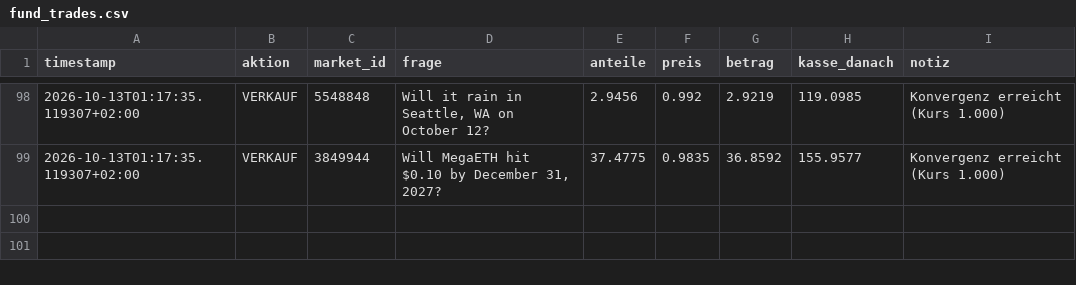
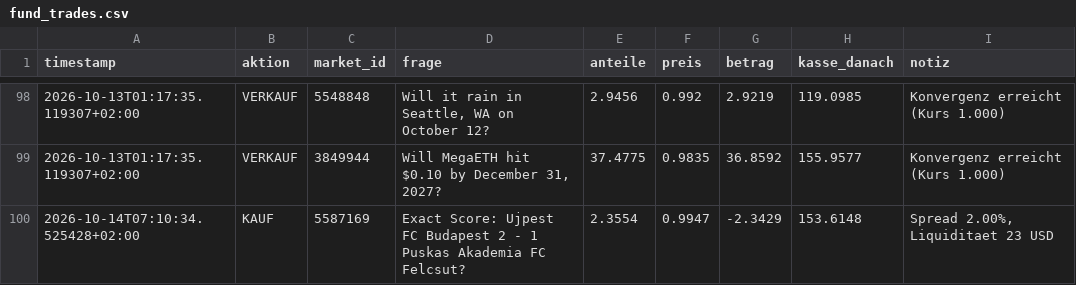
Before and after one commit to rouvenwieland/polymarket-scanner, a CSV file: data/fund_trades.csv, drawn as a sheet; only a part is shown, gaps mark what is left out.

```diff
--- a/data/fund_trades.csv
+++ b/data/fund_trades.csv
@@ -99 +99,2 @@ timestamp,aktion,market_id,frage,anteile,preis,betrag,kasse_danach,notiz
 2026-10-13T01:17:35.119307+02:00,VERKAUF,3849944,"Will MegaETH hit $0.10 by December 31, 2027?",37.4775,0.9835,36.8592,155.9577,Konvergenz erreicht (Kurs 1.000)
+2026-10-14T07:10:34.525428+02:00,KAUF,5587169,Exact Score: Ujpest FC Budapest 2 - 1 Puskas Akademia FC Felcsut?,2.3554,0.9947,-2.3429,153.6148,"Spread 2.00%, Liquiditaet 23 USD"
```
Also changed, not shown: data/fund_history.csv, data/fund_history_aggressive.csv, 9 other files.
